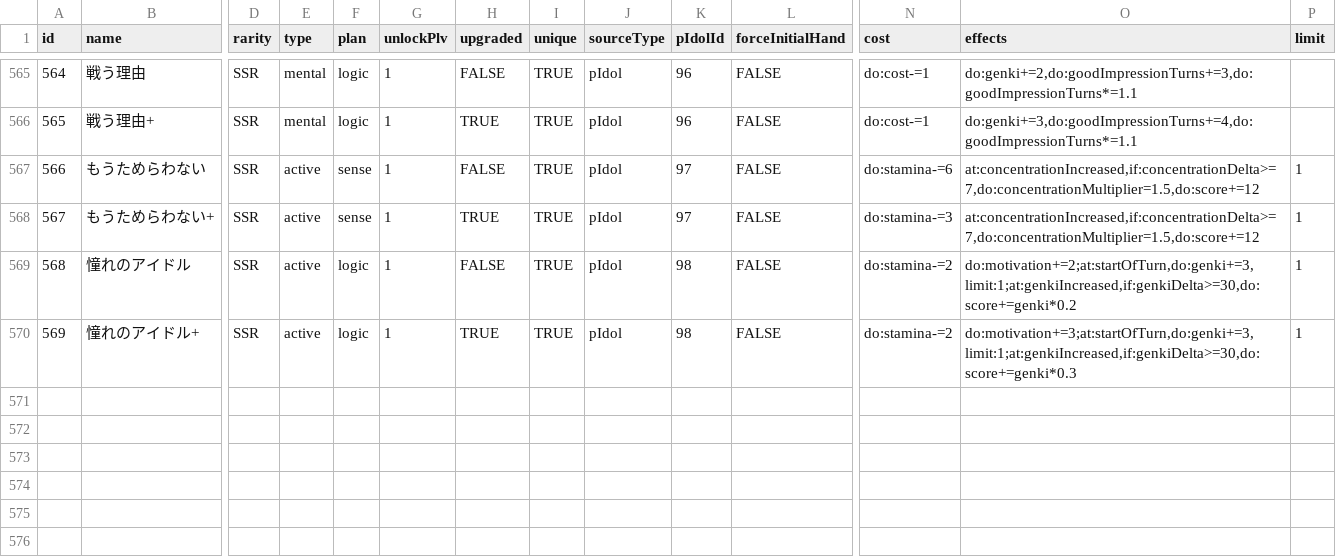
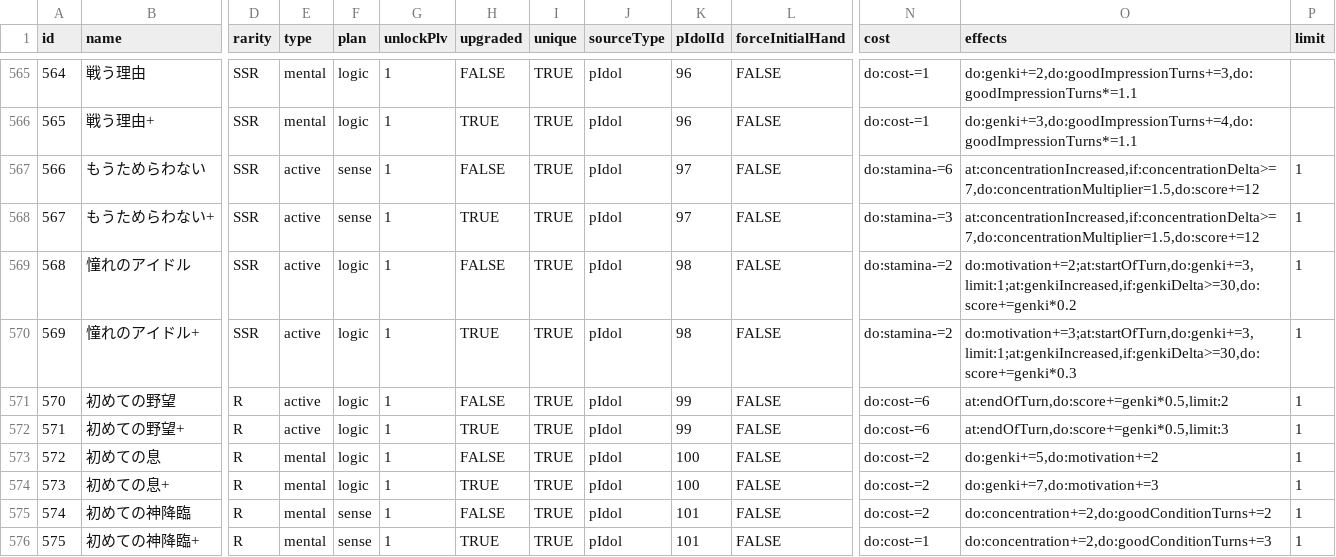
Before and after one commit to surisuririsu/gakumas-tools, a CSV file: packages/gakumas-data/csv/skill_cards.csv, drawn as a sheet; only a part is shown, gaps mark what is left out; rows hold the shown columns only; the diff names each change by its address in the sheet, - before the commit and + after, or states it on an @@ line.

```diff
--- a/packages/gakumas-data/csv/skill_cards.csv
+++ b/packages/gakumas-data/csv/skill_cards.csv
+row 571: 570 | 初めての野望 | R | active | logic | 1 | FALSE | TRUE | pIdol | 99 | FALSE | do:cost-=6 | at:endOfTurn,do:score+=genki*0.5,limit:2 | 1
+row 572: 571 | 初めての野望+ | R | active | logic | 1 | TRUE | TRUE | pIdol | 99 | FALSE | do:cost-=6 | at:endOfTurn,do:score+=genki*0.5,limit:3 | 1
+row 573: 572 | 初めての息 | R | mental | logic | 1 | FALSE | TRUE | pIdol | 100 | FALSE | do:cost-=2 | do:genki+=5,do:motivation+=2 | 1
+row 574: 573 | 初めての息+ | R | mental | logic | 1 | TRUE | TRUE | pIdol | 100 | FALSE | do:cost-=2 | do:genki+=7,do:motivation+=3 | 1
+row 575: 574 | 初めての神降臨 | R | mental | sense | 1 | FALSE | TRUE | pIdol | 101 | FALSE | do:cost-=2 | do:concentration+=2,do:goodConditionTurns+=2 | 1
+row 576: 575 | 初めての神降臨+ | R | mental | sense | 1 | TRUE | TRUE | pIdol | 101 | FALSE | do:cost-=1 | do:concentration+=2,do:goodConditionTurns+=3 | 1
```
Also changed, not shown: packages/gakumas-data/csv/p_idols.csv, packages/gakumas-data/csv/p_items.csv, 33 other files.
